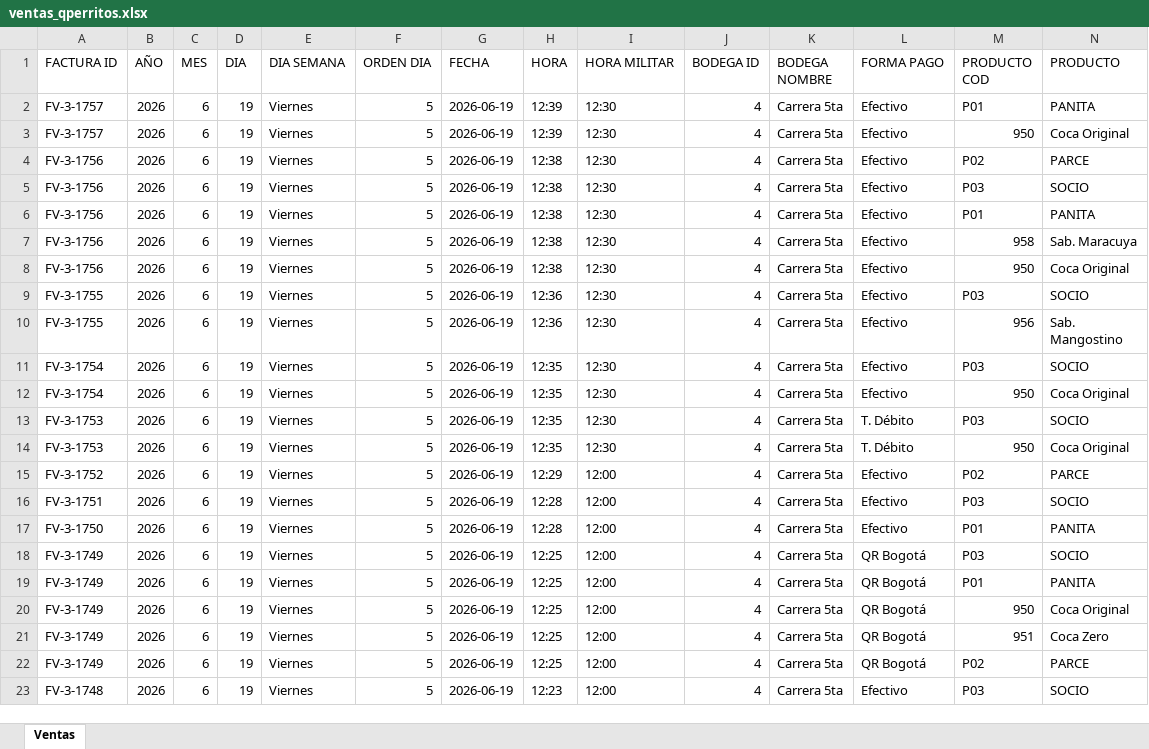
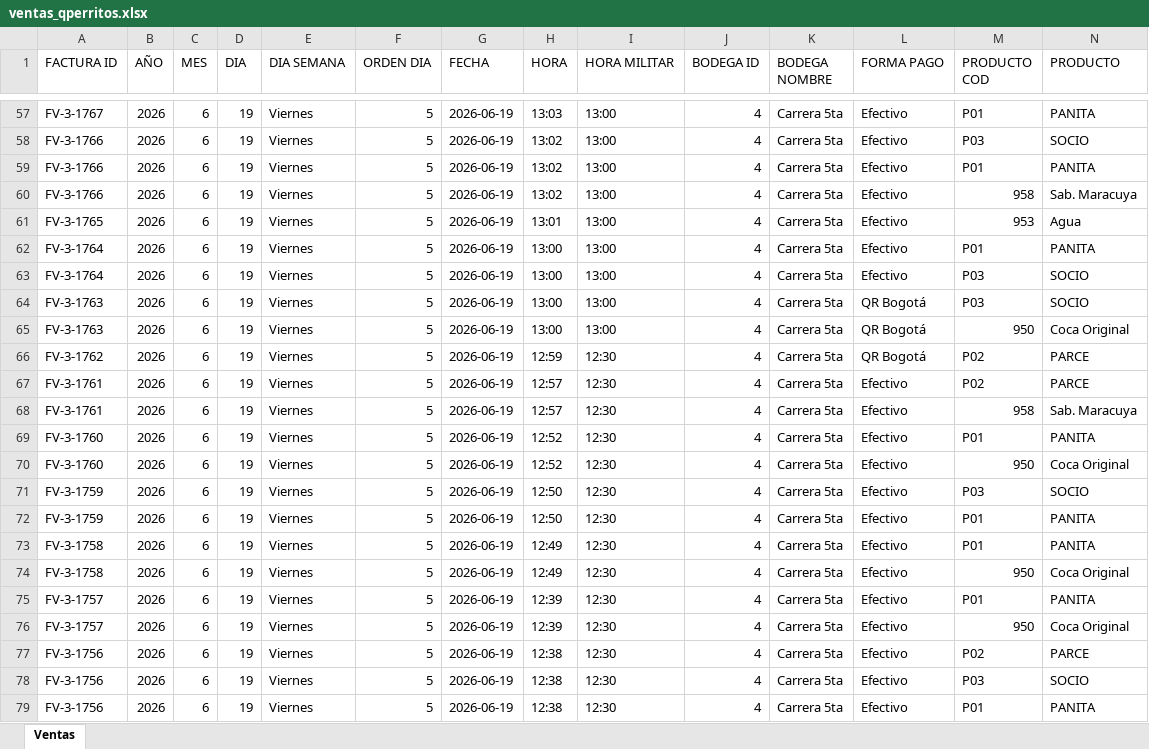
Before and after one commit to hectoraristizabal/qperritos-dashboard, an Excel workbook: ventas_qperritos.xlsx, sheet Ventas, drawn as a sheet; only a part is shown, gaps mark what is left out; the shorter side is filled out with more unchanged rows; values as stored, in another font and other column widths than the file's, no cell formats; rows hold the shown columns only; the diff covers the shown part only; the diff names each change by its address in the sheet, - before the commit and + after, or states it on an @@ line.

```diff
--- a/ventas_qperritos.xlsx (sheet Ventas)
+++ b/ventas_qperritos.xlsx (sheet Ventas)
+row 57: FV-3-1767 | 2026 | 6 | 19 | Viernes | 5 | 2026-06-19 | 13:03 | 13:00 | 4 | Carrera 5ta | Efectivo | P01 | PANITA
+row 58: FV-3-1766 | 2026 | 6 | 19 | Viernes | 5 | 2026-06-19 | 13:02 | 13:00 | 4 | Carrera 5ta | Efectivo | P03 | SOCIO
+row 59: FV-3-1766 | 2026 | 6 | 19 | Viernes | 5 | 2026-06-19 | 13:02 | 13:00 | 4 | Carrera 5ta | Efectivo | P01 | PANITA
+row 60: FV-3-1766 | 2026 | 6 | 19 | Viernes | 5 | 2026-06-19 | 13:02 | 13:00 | 4 | Carrera 5ta | Efectivo | 958 | Sab. Maracuya
+row 61: FV-3-1765 | 2026 | 6 | 19 | Viernes | 5 | 2026-06-19 | 13:01 | 13:00 | 4 | Carrera 5ta | Efectivo | 953 | Agua
+row 62: FV-3-1764 | 2026 | 6 | 19 | Viernes | 5 | 2026-06-19 | 13:00 | 13:00 | 4 | Carrera 5ta | Efectivo | P01 | PANITA
+row 63: FV-3-1764 | 2026 | 6 | 19 | Viernes | 5 | 2026-06-19 | 13:00 | 13:00 | 4 | Carrera 5ta | Efectivo | P03 | SOCIO
+row 64: FV-3-1763 | 2026 | 6 | 19 | Viernes | 5 | 2026-06-19 | 13:00 | 13:00 | 4 | Carrera 5ta | QR Bogotá | P03 | SOCIO
+row 65: FV-3-1763 | 2026 | 6 | 19 | Viernes | 5 | 2026-06-19 | 13:00 | 13:00 | 4 | Carrera 5ta | QR Bogotá | 950 | Coca Original
+row 66: FV-3-1762 | 2026 | 6 | 19 | Viernes | 5 | 2026-06-19 | 12:59 | 12:30 | 4 | Carrera 5ta | QR Bogotá | P02 | PARCE
+row 67: FV-3-1761 | 2026 | 6 | 19 | Viernes | 5 | 2026-06-19 | 12:57 | 12:30 | 4 | Carrera 5ta | Efectivo | P02 | PARCE
+row 68: FV-3-1761 | 2026 | 6 | 19 | Viernes | 5 | 2026-06-19 | 12:57 | 12:30 | 4 | Carrera 5ta | Efectivo | 958 | Sab. Maracuya
+row 69: FV-3-1760 | 2026 | 6 | 19 | Viernes | 5 | 2026-06-19 | 12:52 | 12:30 | 4 | Carrera 5ta | Efectivo | P01 | PANITA
+row 70: FV-3-1760 | 2026 | 6 | 19 | Viernes | 5 | 2026-06-19 | 12:52 | 12:30 | 4 | Carrera 5ta | Efectivo | 950 | Coca Original
+row 71: FV-3-1759 | 2026 | 6 | 19 | Viernes | 5 | 2026-06-19 | 12:50 | 12:30 | 4 | Carrera 5ta | Efectivo | P03 | SOCIO
+row 72: FV-3-1759 | 2026 | 6 | 19 | Viernes | 5 | 2026-06-19 | 12:50 | 12:30 | 4 | Carrera 5ta | Efectivo | P01 | PANITA
+row 73: FV-3-1758 | 2026 | 6 | 19 | Viernes | 5 | 2026-06-19 | 12:49 | 12:30 | 4 | Carrera 5ta | Efectivo | P01 | PANITA
+row 74: FV-3-1758 | 2026 | 6 | 19 | Viernes | 5 | 2026-06-19 | 12:49 | 12:30 | 4 | Carrera 5ta | Efectivo | 950 | Coca Original
```
Also changed, not shown: 56 added rows and 418 moved rows elsewhere in this sheet, cell formats.
